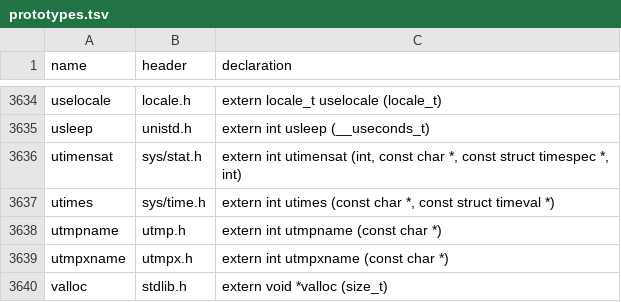
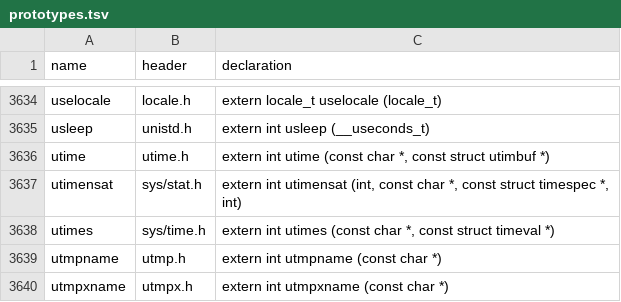
Before and after one commit to duskglow/libniji, a TSV file: spec/abi/prototypes.tsv, drawn as a sheet; only a part is shown, gaps mark what is left out; the shorter side is filled out with more unchanged rows.

```diff
--- a/spec/abi/prototypes.tsv
+++ b/spec/abi/prototypes.tsv
@@ -3635,2 +3635,3 @@ uselocale	locale.h	extern locale_t uselocale (locale_t)
 usleep	unistd.h	extern int usleep (__useconds_t)
+utime	utime.h	extern int utime (const char *, const struct utimbuf *)
 utimensat	sys/stat.h	extern int utimensat (int, const char *, const struct timespec *, int)
```
Also changed, not shown: headers/reserved.tsv, spec/abi/layouts.tsv, 52 other files.
